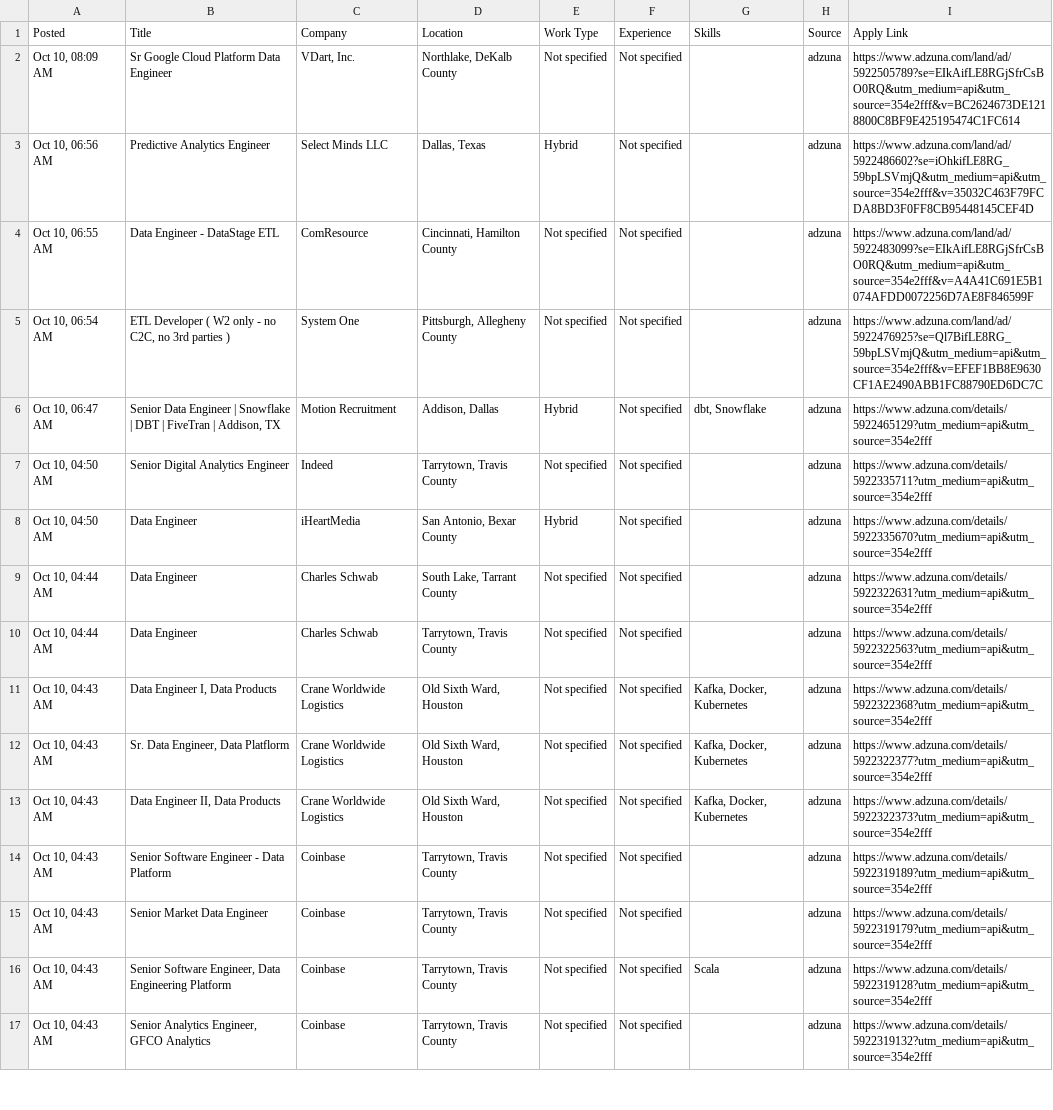
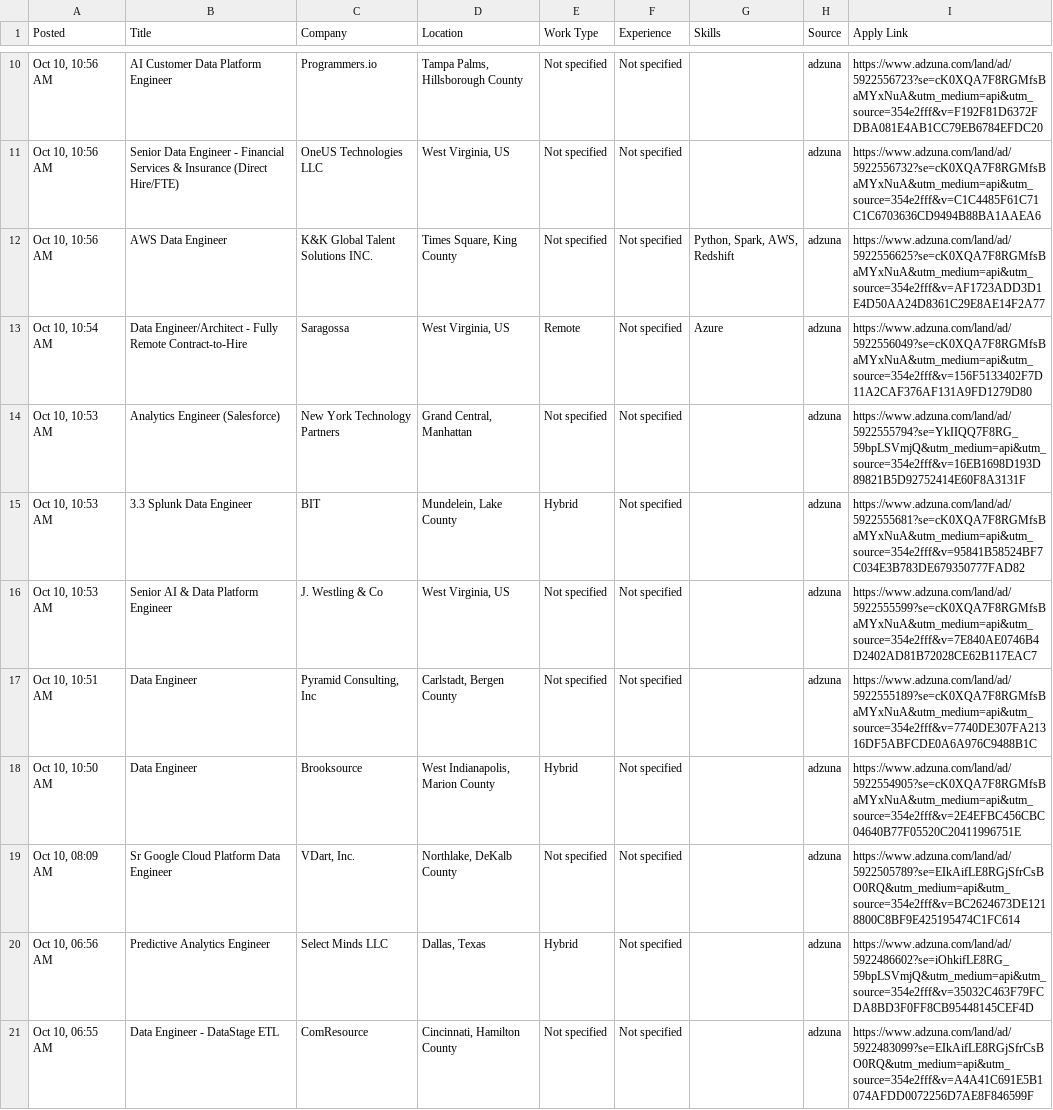
Before and after one commit to VenkyReddy09/job-hunter, a CSV file: jobs/2026-10-10/USA.csv, drawn as a sheet; only a part is shown, gaps mark what is left out; the shorter side is filled out with more unchanged rows; the diff covers the shown part only; the diff names each change by its address in the sheet, - before the commit and + after, or states it on an @@ line.

```diff
--- a/jobs/2026-10-10/USA.csv
+++ b/jobs/2026-10-10/USA.csv
+row 10: Oct 10, 10:56 AM | AI Customer Data Platform Engineer | Programmers.io | Tampa Palms, Hillsborough County | Not specified | Not specified |  | adzuna | https://www.adzuna.com/land/ad/5922556723?se=cK0XQA7F8RGMfsBaMYxNuA&utm_medium=api&utm_source=354e2fff&v=F192F81D6372FDBA081E4AB1CC79EB6784EFDC20
+row 11: Oct 10, 10:56 AM | Senior Data Engineer - Financial Services & Insurance (Direct Hire/FTE) | OneUS Technologies LLC | West Virginia, US | Not specified | Not specified |  | adzuna | https://www.adzuna.com/land/ad/5922556732?se=cK0XQA7F8RGMfsBaMYxNuA&utm_medium=api&utm_source=354e2fff&v=C1C4485F61C71C1C6703636CD9494B88BA1AAEA6
+row 12: Oct 10, 10:56 AM | AWS Data Engineer | K&K Global Talent Solutions INC. | Times Square, King County | Not specified | Not specified | Python, Spark, AWS, Redshift | adzuna | https://www.adzuna.com/land/ad/5922556625?se=cK0XQA7F8RGMfsBaMYxNuA&utm_medium=api&utm_source=354e2fff&v=AF1723ADD3D1E4D50AA24D8361C29E8AE14F2A77
+row 13: Oct 10, 10:54 AM | Data Engineer/Architect - Fully Remote Contract-to-Hire | Saragossa | West Virginia, US | Remote | Not specified | Azure | adzuna | https://www.adzuna.com/land/ad/5922556049?se=cK0XQA7F8RGMfsBaMYxNuA&utm_medium=api&utm_source=354e2fff&v=156F5133402F7D11A2CAF376AF131A9FD1279D80
+row 14: Oct 10, 10:53 AM | Analytics Engineer (Salesforce) | New York Technology Partners | Grand Central, Manhattan | Not specified | Not specified |  | adzuna | https://www.adzuna.com/land/ad/5922555794?se=YkIIQQ7F8RG_59bpLSVmjQ&utm_medium=api&utm_source=354e2fff&v=16EB1698D193D89821B5D92752414E60F8A3131F
+row 15: Oct 10, 10:53 AM | 3.3 Splunk Data Engineer | BIT | Mundelein, Lake County | Hybrid | Not specified |  | adzuna | https://www.adzuna.com/land/ad/5922555681?se=cK0XQA7F8RGMfsBaMYxNuA&utm_medium=api&utm_source=354e2fff&v=95841B58524BF7C034E3B783DE679350777FAD82
+row 16: Oct 10, 10:53 AM | Senior AI & Data Platform Engineer | J. Westling & Co | West Virginia, US | Not specified | Not specified |  | adzuna | https://www.adzuna.com/land/ad/5922555599?se=cK0XQA7F8RGMfsBaMYxNuA&utm_medium=api&utm_source=354e2fff&v=7E840AE0746B4D2402AD81B72028CE62B117EAC7
+row 17: Oct 10, 10:51 AM | Data Engineer | Pyramid Consulting, Inc | Carlstadt, Bergen County | Not specified | Not specified |  | adzuna | https://www.adzuna.com/land/ad/5922555189?se=cK0XQA7F8RGMfsBaMYxNuA&utm_medium=api&utm_source=354e2fff&v=7740DE307FA21316DF5ABFCDE0A6A976C9488B1C
+row 18: Oct 10, 10:50 AM | Data Engineer | Brooksource | West Indianapolis, Marion County | Hybrid | Not specified |  | adzuna | https://www.adzuna.com/land/ad/5922554905?se=cK0XQA7F8RGMfsBaMYxNuA&utm_medium=api&utm_source=354e2fff&v=2E4EFBC456CBC04640B77F05520C20411996751E
```
Also changed, not shown: 8 added rows elsewhere in this file, data/jobs.csv, jobs/2026-10-10/India.csv, 2 other files.
